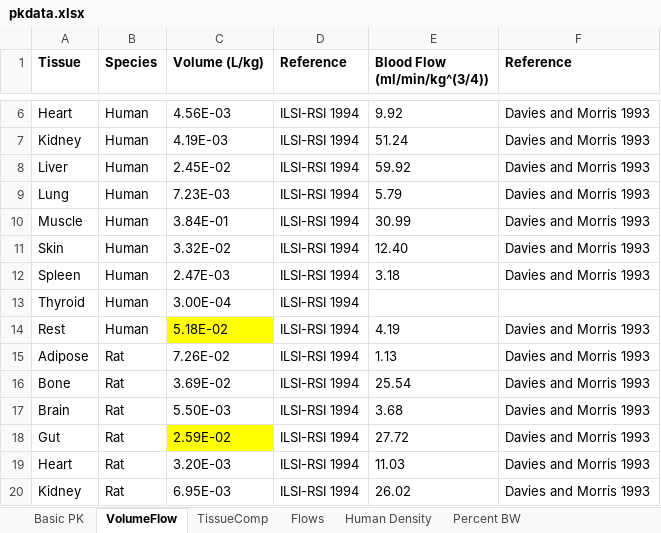
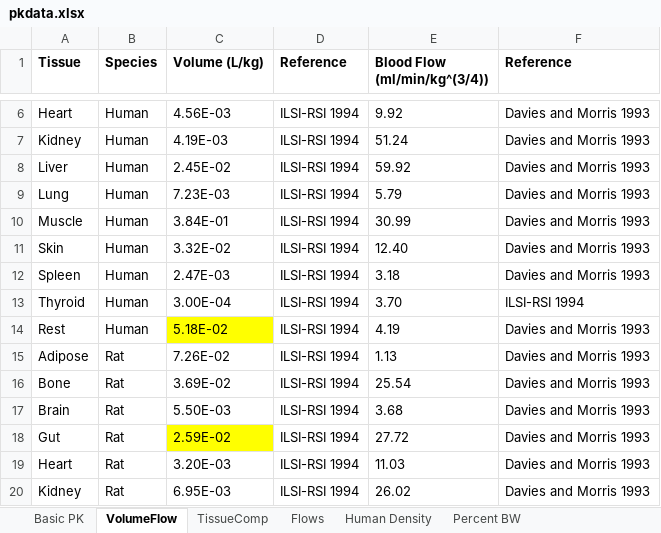
Before and after one commit to USEPA/CompTox-ExpoCast-httk, an Excel workbook: pkdata.xlsx, sheet VolumeFlow, drawn as a sheet; only a part is shown, gaps mark what is left out; values as stored, in another font and other column widths than the file's, no borders; the diff names each change by its address in the sheet, - before the commit and + after, or states it on an @@ line.

Commit message:
Add thyroid blood flow scaled to mL/min/kg BW ^(3/4), citing ILSI-RSI 1994 report. There should be available thyroid data for an httk human      estimate now.

```diff
--- a/pkdata.xlsx (sheet VolumeFlow)
+++ b/pkdata.xlsx (sheet VolumeFlow)
-E13 (Blood Flow (ml/min/kg^(3/4))): (empty)
+E13 (Blood Flow (ml/min/kg^(3/4))): 3.70
-F13 (Reference): (empty)
+F13 (Reference): ILSI-RSI 1994
```
